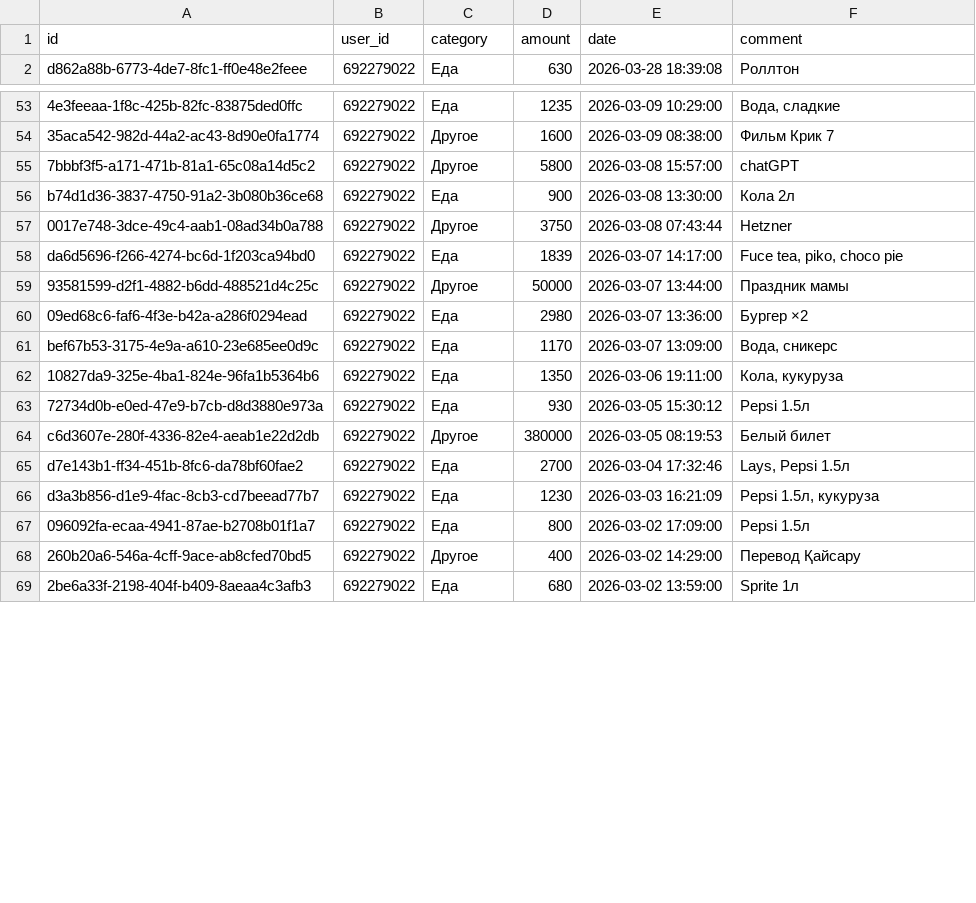
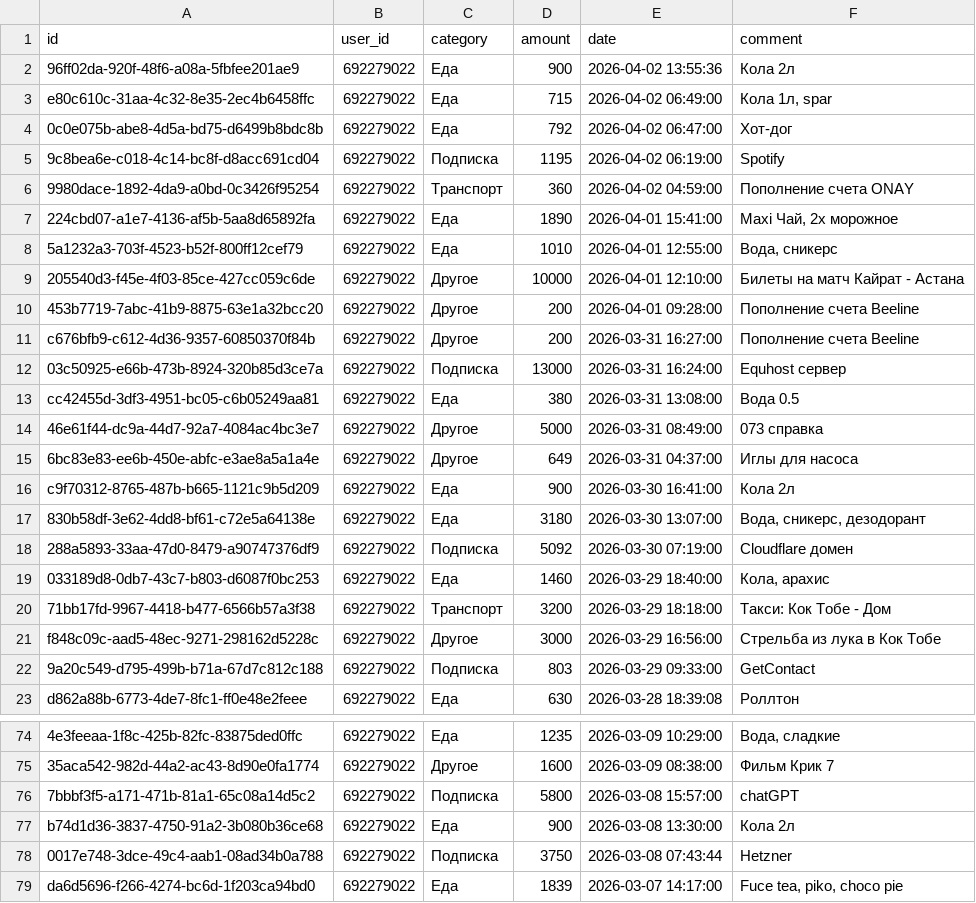
Before and after one commit to IbnRasAl-Fakih/eshygyn_file, a CSV file: expenses.csv, drawn as a sheet; only a part is shown, gaps mark what is left out; the shorter side is filled out with more unchanged rows; addresses are those after the commit; the diff covers the shown part only; the diff names each change by its address in the sheet, - before the commit and + after, or states it on an @@ line.

```diff
--- a/expenses.csv
+++ b/expenses.csv
+row 2: 96ff02da-920f-48f6-a08a-5fbfee201ae9 | 692279022 | Еда | 900 | 2026-04-02 13:55:36 | Кола 2л
+row 3: e80c610c-31aa-4c32-8e35-2ec4b6458ffc | 692279022 | Еда | 715 | 2026-04-02 06:49:00 | Кола 1л, spar
+row 4: 0c0e075b-abe8-4d5a-bd75-d6499b8bdc8b | 692279022 | Еда | 792 | 2026-04-02 06:47:00 | Хот-дог
+row 5: 9c8bea6e-c018-4c14-bc8f-d8acc691cd04 | 692279022 | Подписка | 1195 | 2026-04-02 06:19:00 | Spotify
+row 6: 9980dace-1892-4da9-a0bd-0c3426f95254 | 692279022 | Транспорт | 360 | 2026-04-02 04:59:00 | Пополнение счета ONAY
+row 7: 224cbd07-a1e7-4136-af5b-5aa8d65892fa | 692279022 | Еда | 1890 | 2026-04-01 15:41:00 | Maxi Чай, 2x морожное
+row 8: 5a1232a3-703f-4523-b52f-800ff12cef79 | 692279022 | Еда | 1010 | 2026-04-01 12:55:00 | Вода, сникерс
+row 9: 205540d3-f45e-4f03-85ce-427cc059c6de | 692279022 | Другое | 10000 | 2026-04-01 12:10:00 | Билеты на матч Кайрат - Астана
+row 10: 453b7719-7abc-41b9-8875-63e1a32bcc20 | 692279022 | Другое | 200 | 2026-04-01 09:28:00 | Пополнение счета Beeline
+row 11: c676bfb9-c612-4d36-9357-60850370f84b | 692279022 | Другое | 200 | 2026-03-31 16:27:00 | Пополнение счета Beeline
+row 12: 03c50925-e66b-473b-8924-320b85d3ce7a | 692279022 | Подписка | 13000 | 2026-03-31 16:24:00 | Equhost сервер
+row 13: cc42455d-3df3-4951-bc05-c6b05249aa81 | 692279022 | Еда | 380 | 2026-03-31 13:08:00 | Вода 0.5
+row 14: 46e61f44-dc9a-44d7-92a7-4084ac4bc3e7 | 692279022 | Другое | 5000 | 2026-03-31 08:49:00 | 073 справка
+row 15: 6bc83e83-ee6b-450e-abfc-e3ae8a5a1a4e | 692279022 | Другое | 649 | 2026-03-31 04:37:00 | Иглы для насоса
+row 16: c9f70312-8765-487b-b665-1121c9b5d209 | 692279022 | Еда | 900 | 2026-03-30 16:41:00 | Кола 2л
+row 17: 830b58df-3e62-4dd8-bf61-c72e5a64138e | 692279022 | Еда | 3180 | 2026-03-30 13:07:00 | Вода, сникерс, дезодорант
+row 18: 288a5893-33aa-47d0-8479-a90747376df9 | 692279022 | Подписка | 5092 | 2026-03-30 07:19:00 | Cloudflare домен
+row 19: 033189d8-0db7-43c7-b803-d6087f0bc253 | 692279022 | Еда | 1460 | 2026-03-29 18:40:00 | Кола, арахис
+row 20: 71bb17fd-9967-4418-b477-6566b57a3f38 | 692279022 | Транспорт | 3200 | 2026-03-29 18:18:00 | Такси: Кок Тобе - Дом
+row 21: f848c09c-aad5-48ec-9271-298162d5228c | 692279022 | Другое | 3000 | 2026-03-29 16:56:00 | Стрельба из лука в Кок Тобе
+row 22: 9a20c549-d795-499b-b71a-67d7c812c188 | 692279022 | Подписка | 803 | 2026-03-29 09:33:00 | GetContact
-C76 (category): Другое
+C76 (category): Подписка
-C78 (category): Другое
+C78 (category): Подписка
```
Also changed, not shown: 1 removed row and 12 edited cells elsewhere in this file, users.csv.
